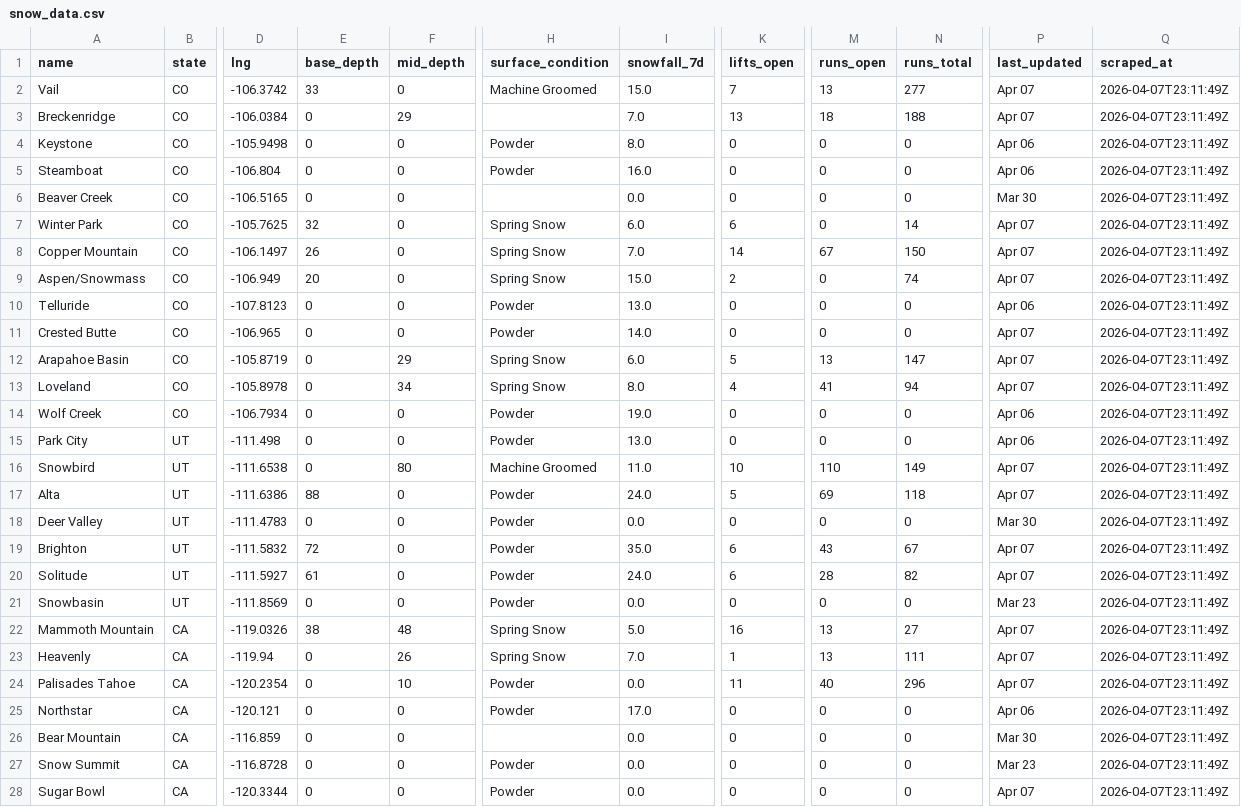
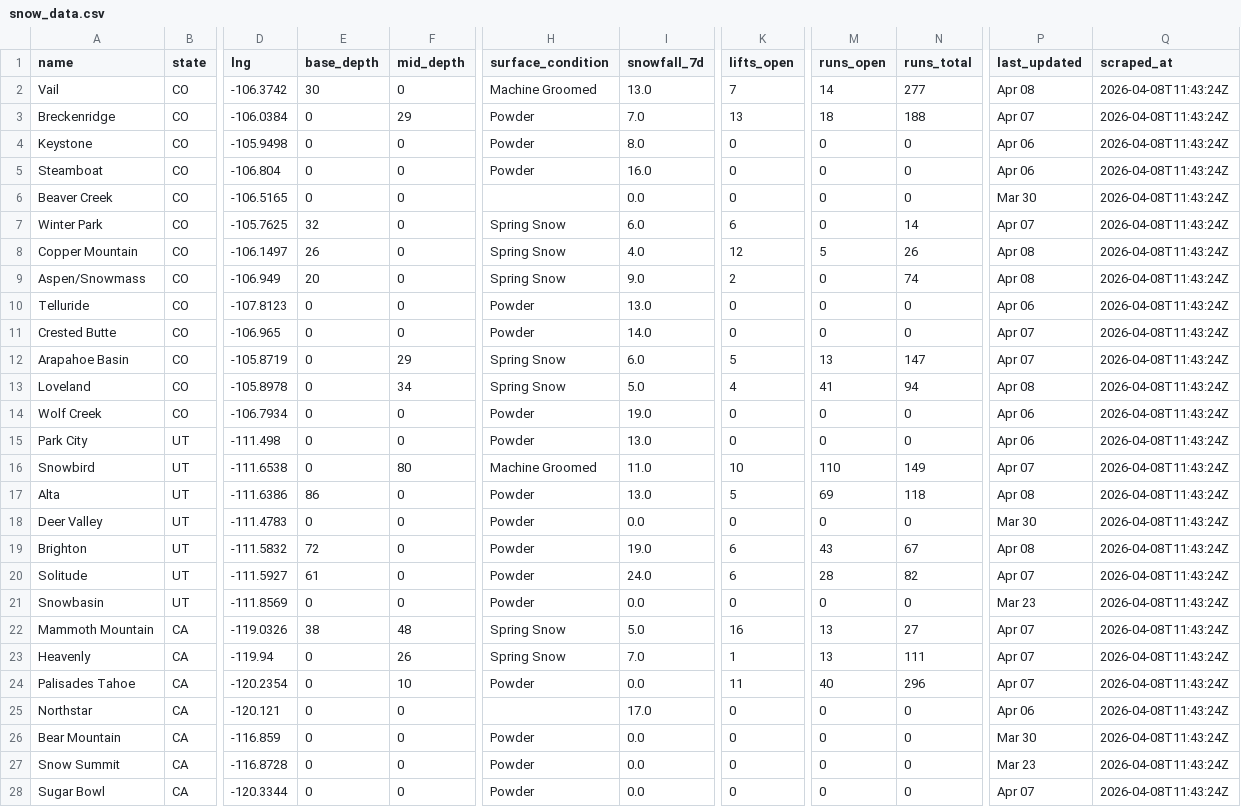
Before and after one commit to ranadesign/powderwatch, a CSV file: snow_data.csv, drawn as a sheet; only a part is shown, gaps mark what is left out; the diff covers the shown part only; the diff names each change by its address in the sheet, - before the commit and + after, or states it on an @@ line.

```diff
--- a/snow_data.csv
+++ b/snow_data.csv
-E2 (base_depth): 33
+E2 (base_depth): 30
-I2 (snowfall_7d): 15.0
+I2 (snowfall_7d): 13.0
-M2 (runs_open): 13
+M2 (runs_open): 14
-P2 (last_updated): Apr 07
+P2 (last_updated): Apr 08
-Q2:Q28 (scraped_at): 2026-04-07T23:11:49Z
+Q2:Q28 (scraped_at): 2026-04-08T11:43:24Z
-H3 (surface_condition): (empty)
+H3 (surface_condition): Powder
-I8 (snowfall_7d): 7.0
+I8 (snowfall_7d): 4.0
-K8 (lifts_open): 14
+K8 (lifts_open): 12
-M8 (runs_open): 67
+M8 (runs_open): 5
-N8 (runs_total): 150
+N8 (runs_total): 26
-P8:P9 (last_updated): Apr 07
+P8:P9 (last_updated): Apr 08
-I9 (snowfall_7d): 15.0
+I9 (snowfall_7d): 9.0
-I13 (snowfall_7d): 8.0
+I13 (snowfall_7d): 5.0
-P13 (last_updated): Apr 07
+P13 (last_updated): Apr 08
-E17 (base_depth): 88
+E17 (base_depth): 86
-I17 (snowfall_7d): 24.0
+I17 (snowfall_7d): 13.0
-P17 (last_updated): Apr 07
+P17 (last_updated): Apr 08
-I19 (snowfall_7d): 35.0
+I19 (snowfall_7d): 19.0
-P19 (last_updated): Apr 07
+P19 (last_updated): Apr 08
-H25 (surface_condition): Powder
+H25 (surface_condition): (empty)
-H26 (surface_condition): (empty)
+H26 (surface_condition): Powder
```
Also changed, not shown: 45 edited cells elsewhere in this file, 1 other file.
